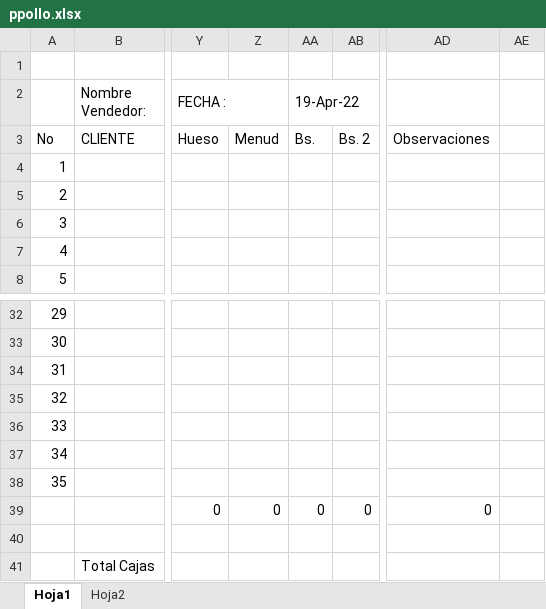
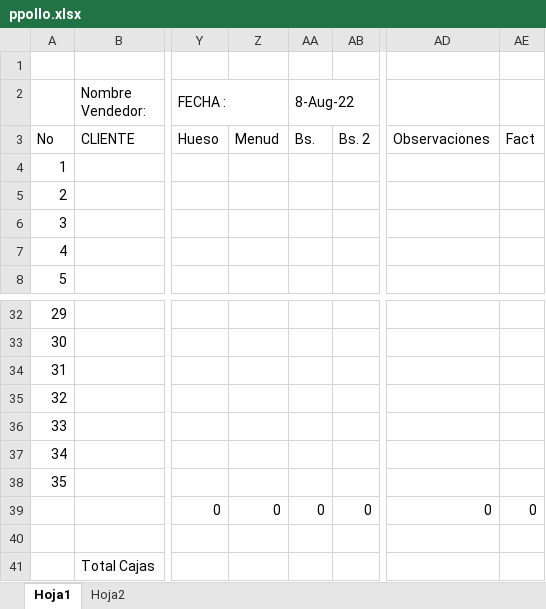
Before and after one commit to adimerpaul/sofi, an Excel workbook: sofiback/public/ppollo.xlsx, sheet Hoja1, drawn as a sheet; only a part is shown, gaps mark what is left out; values as stored, in another font and other column widths than the file's, no cell formats; the diff names each change by its address in the sheet, - before the commit and + after, or states it on an @@ line.

Commit message:
fact

```diff
--- a/sofiback/public/ppollo.xlsx (sheet Hoja1)
+++ b/sofiback/public/ppollo.xlsx (sheet Hoja1)
-AA2: 19-Apr-22
+AA2: 8-Aug-22
-AE3: (empty)
+AE3: Fact
-AE39: (empty)
+AE39: 0
```
Also changed, not shown: cell formats, sofiback/public/pcerdo.xlsx, sofiback/public/pres.xlsx, 15 other files.
